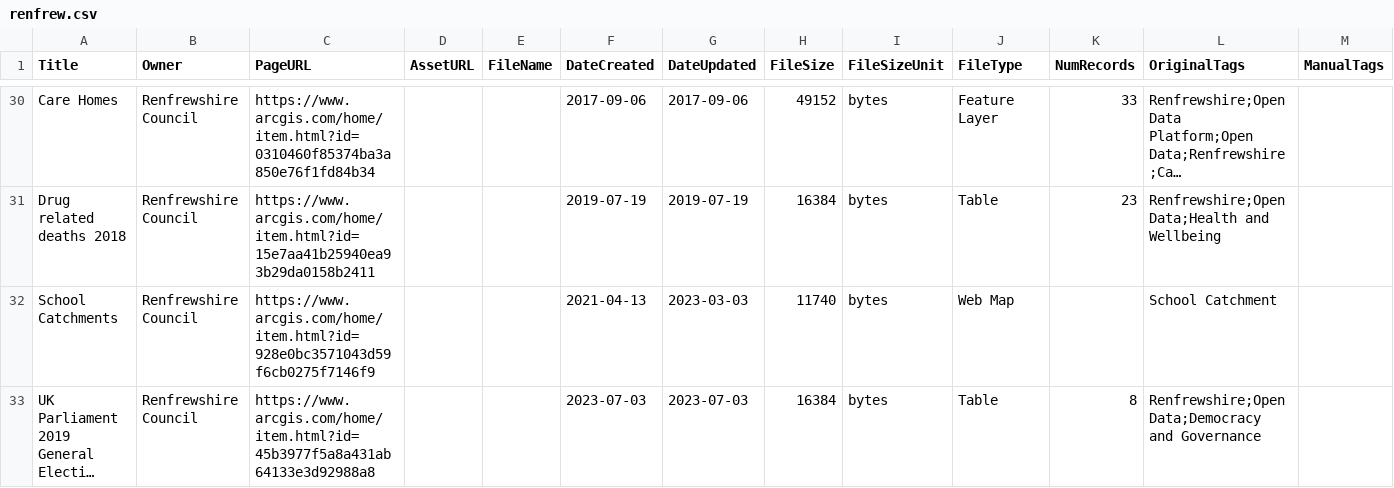
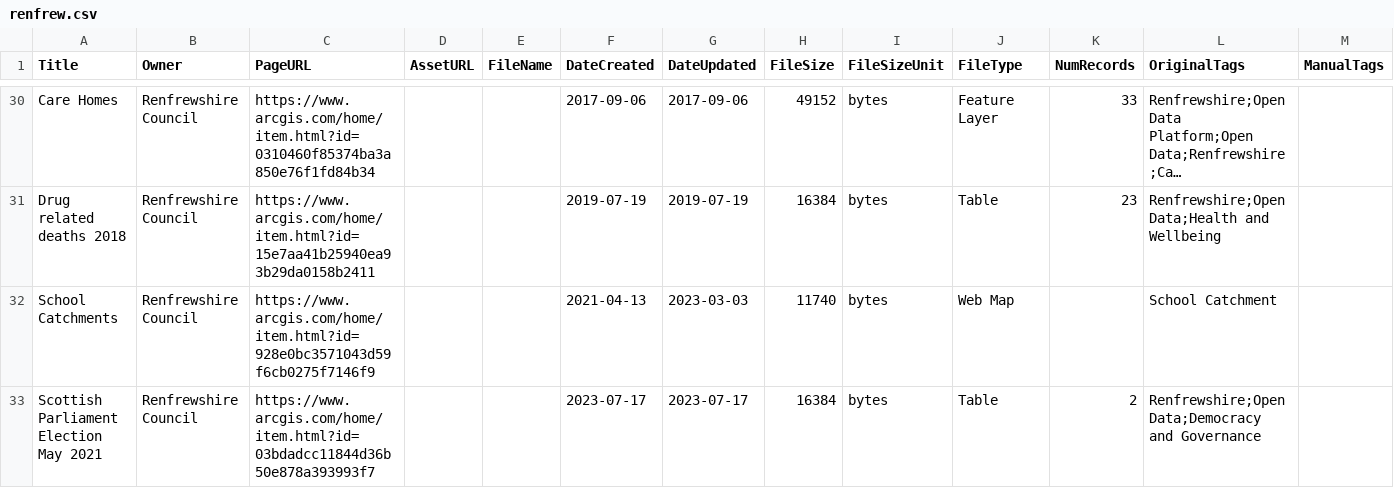
Before and after one commit to OpenDataScotland/the_od_bods, a CSV file: data/arcgis/renfrew.csv, drawn as a sheet; only a part is shown, gaps mark what is left out; the shorter side is filled out with more unchanged rows; long unchanged cells end in …; rows hold the shown columns only; the diff covers the shown part only; the diff names each change by its address in the sheet, - before the commit and + after, or states it on an @@ line.

```diff
--- a/data/arcgis/renfrew.csv
+++ b/data/arcgis/renfrew.csv
+row 33: Scottish Parliament Election May 2021 | Renfrewshire Council | https://www.arcgis.com/home/item.html?id=03bdadcc11844d36b50e878a393993f7 |  |  | 2023-07-17 | 2023-07-17 | 16384 | bytes | Table | 2 | Renfrewshire;Open Data;Democracy and Governance
```
Also changed, not shown: 2 added rows and 1 removed row elsewhere in this file, data/USMART/Cycling Scotland.csv, data/USMART/Dumfries and Galloway Council.csv, 12 other files.
